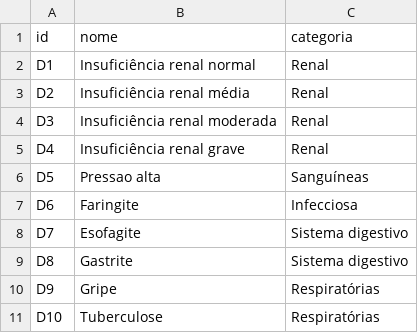
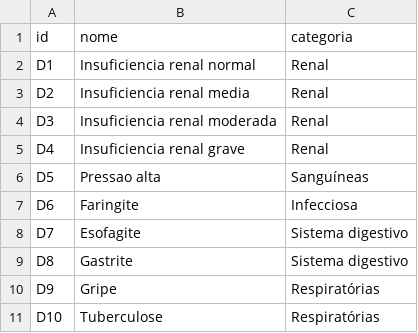
Before and after one commit to obi10/trabalhoDados, a CSV file: jupyter/data/Doenca.csv, drawn as a sheet; only a part is shown.

```diff
--- a/jupyter/data/Doenca.csv
+++ b/jupyter/data/Doenca.csv
@@ -1,6 +1,6 @@
 id,nome ,categoria
-D1,Insuficiência renal normal,Renal
-D2,Insuficiência renal média,Renal
-D3,Insuficiência renal moderada,Renal
-D4,Insuficiência renal grave,Renal
+D1,Insuficiencia renal normal,Renal
+D2,Insuficiencia renal media,Renal
+D3,Insuficiencia renal moderada,Renal
+D4,Insuficiencia renal grave,Renal
 D5,Pressao alta,Sanguíneas
```
Also changed, not shown: jupyter/data/Recomendacao.csv, 1 other file.
